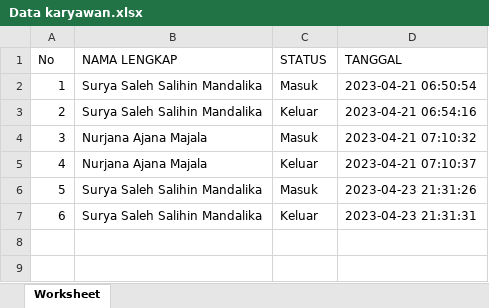
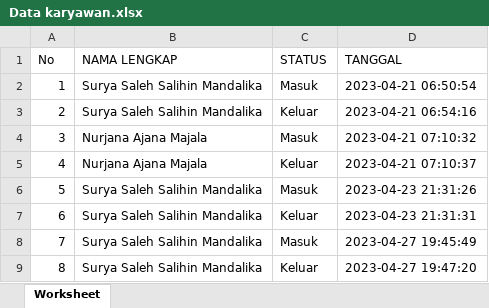
Before and after one commit to reymooy27/absen_guru, an Excel workbook: Data karyawan.xlsx, sheet Worksheet, drawn as a sheet; values as stored, in another font and other column widths than the file's, no borders; the diff names each change by its address in the sheet, - before the commit and + after, or states it on an @@ line.

```diff
--- a/Data karyawan.xlsx (sheet Worksheet)
+++ b/Data karyawan.xlsx (sheet Worksheet)
+row 8: 7 | Surya Saleh Salihin Mandalika | Masuk | 2023-04-27 19:45:49
+row 9: 8 | Surya Saleh Salihin Mandalika | Keluar | 2023-04-27 19:47:20
```
Also changed, not shown: 13 other files.
